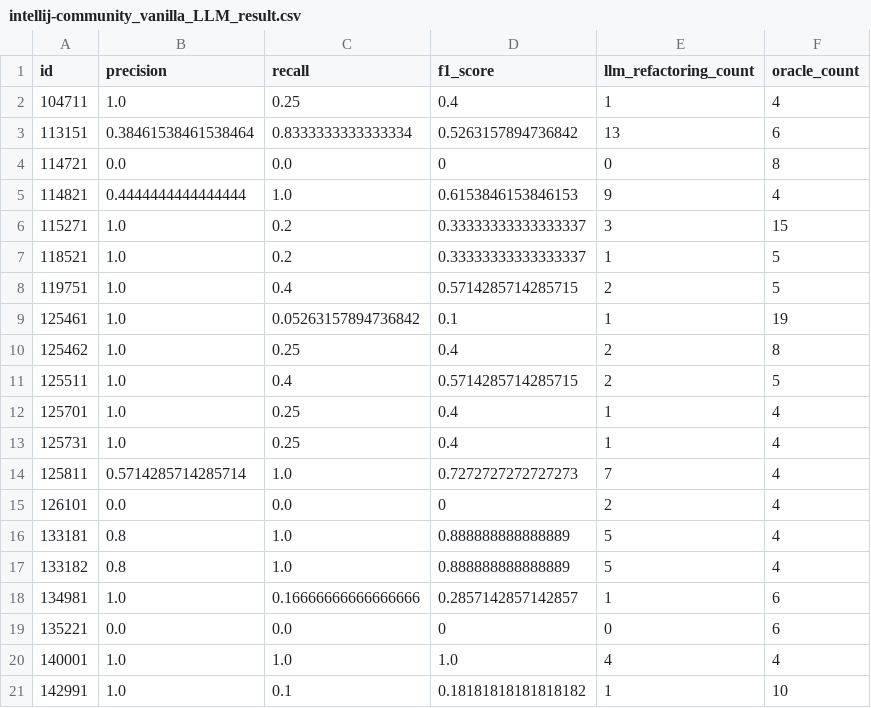
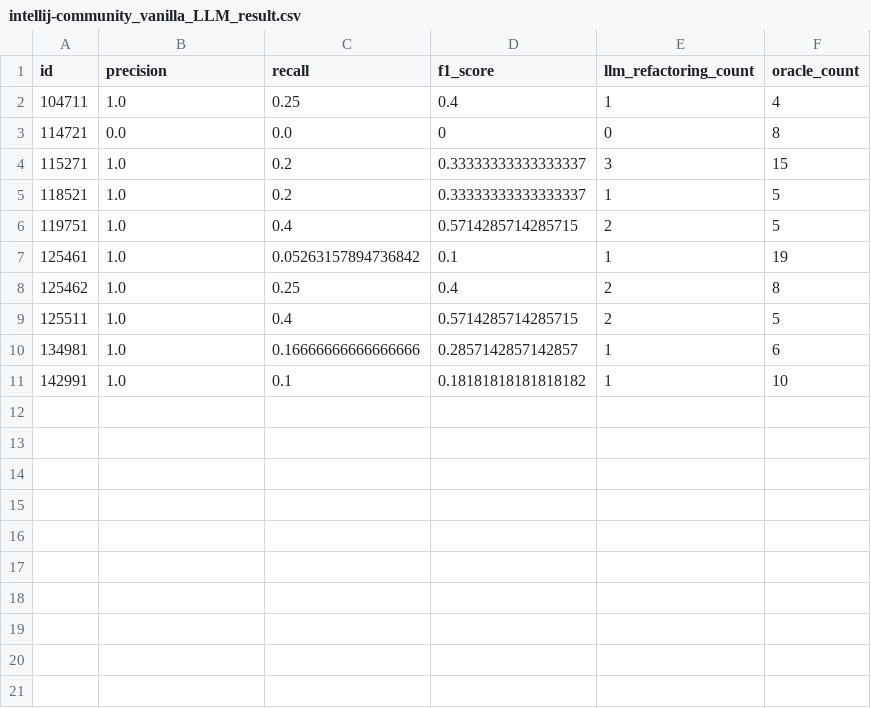
Before and after one commit to Abhiram98/Agent4Refactoring, a CSV file: data/results/vanill_llm/intellij-community_vanilla_LLM_result.csv, drawn as a sheet; the diff names each change by its address in the sheet, - before the commit and + after, or states it on an @@ line.

Commit message:
Intellij Community Dataset and Vanilla LLM Result

```diff
--- a/data/results/vanill_llm/intellij-community_vanilla_LLM_result.csv
+++ b/data/results/vanill_llm/intellij-community_vanilla_LLM_result.csv
-row 3: 113151 | 0.38461538461538464 | 0.8333333333333334 | 0.5263157894736842 | 13 | 6
-row 5: 114821 | 0.4444444444444444 | 1.0 | 0.6153846153846153 | 9 | 4
-row 12: 125701 | 1.0 | 0.25 | 0.4 | 1 | 4
-row 13: 125731 | 1.0 | 0.25 | 0.4 | 1 | 4
-row 14: 125811 | 0.5714285714285714 | 1.0 | 0.7272727272727273 | 7 | 4
-row 15: 126101 | 0.0 | 0.0 | 0 | 2 | 4
-row 16: 133181 | 0.8 | 1.0 | 0.888888888888889 | 5 | 4
-row 17: 133182 | 0.8 | 1.0 | 0.888888888888889 | 5 | 4
-row 19: 135221 | 0.0 | 0.0 | 0 | 0 | 6
-row 20: 140001 | 1.0 | 1.0 | 1.0 | 4 | 4
```
Also changed, not shown: 2 other files.
